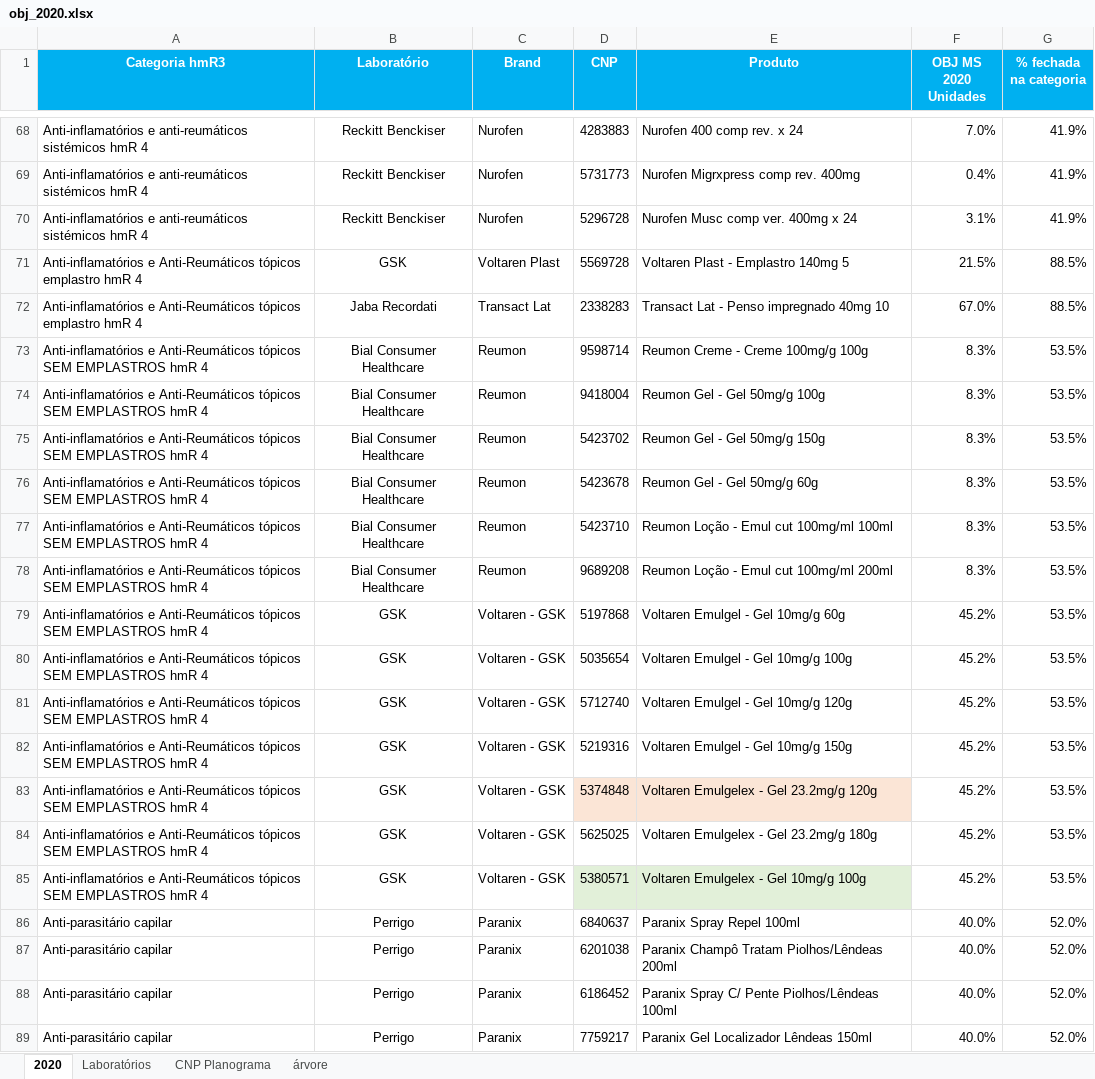
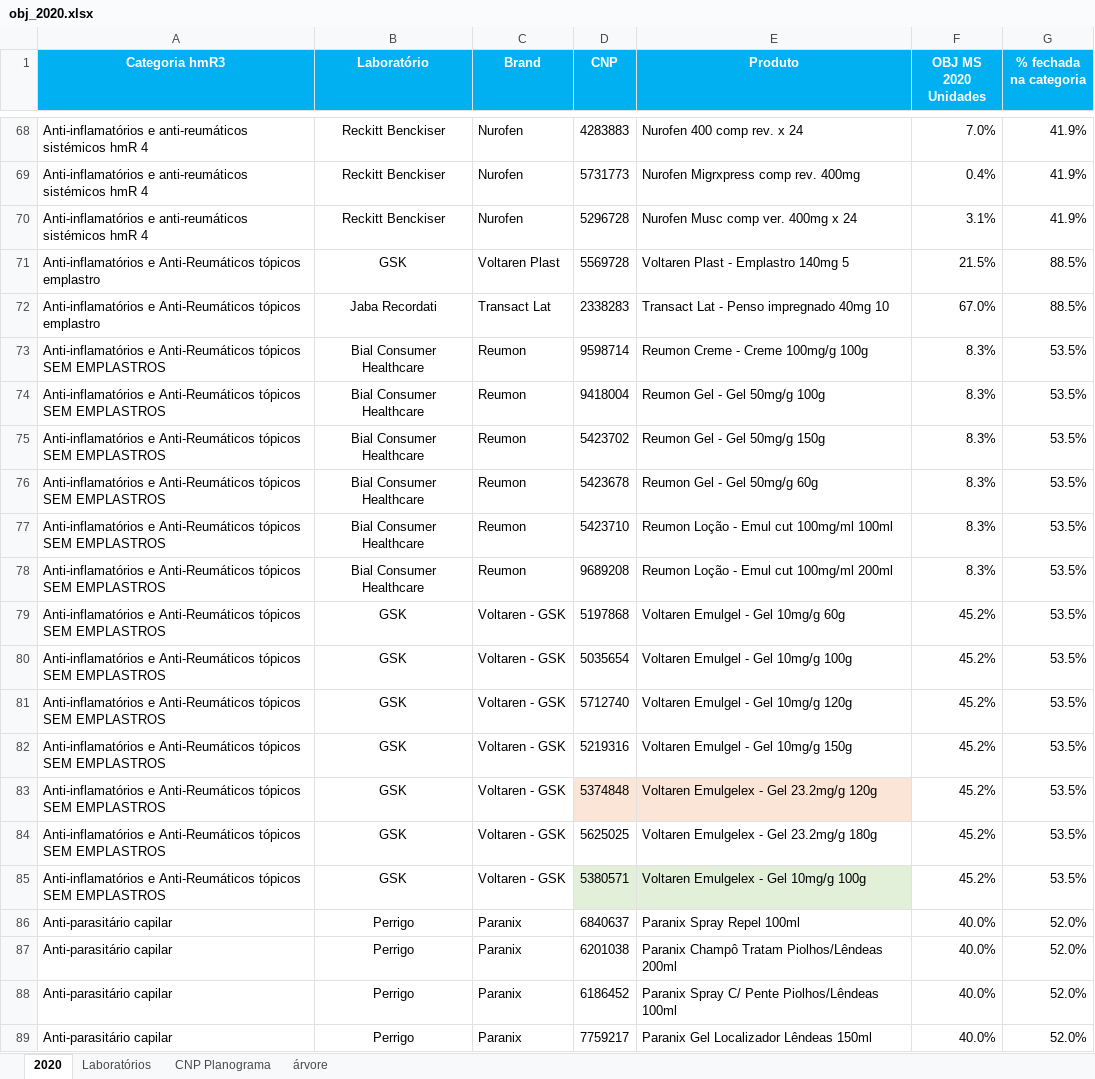
Before and after one commit to robsontavaresjr/webcomum_api, an Excel workbook: obj_2020.xlsx, sheet 2020, drawn as a sheet; only a part is shown, gaps mark what is left out; values as stored, in another font and other column widths than the file's, no borders; conditional formats not drawn; the diff names each change by its address in the sheet, - before the commit and + after, or states it on an @@ line.

```diff
--- a/obj_2020.xlsx (sheet 2020)
+++ b/obj_2020.xlsx (sheet 2020)
-A71:A72 (Categoria hmR3): …tópicos emplastro hmR 4
+A71:A72 (Categoria hmR3): …tópicos emplastro
-A73:A85 (Categoria hmR3): …SEM EMPLASTROS hmR 4
+A73:A85 (Categoria hmR3): …SEM EMPLASTROS
```
Also changed, not shown: 13 other files.
